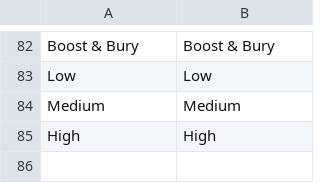
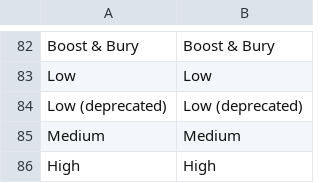
Before and after one commit to Smile-SA/elasticsuite, a CSV file: src/module-elasticsuite-catalog-optimizer/i18n/en_US.csv, drawn as a sheet; only a part is shown, gaps mark what is left out; the diff names each change by its address in the sheet, - before the commit and + after, or states it on an @@ line.

Commit message:
ESP-315 [Optimizers] ln1p deprecation

```diff
--- a/src/module-elasticsuite-catalog-optimizer/i18n/en_US.csv
+++ b/src/module-elasticsuite-catalog-optimizer/i18n/en_US.csv
+row 84: Low (deprecated) | Low (deprecated)
```
Also changed, not shown: src/module-elasticsuite-catalog-optimizer/i18n/fr_FR.csv, 1 other file.
